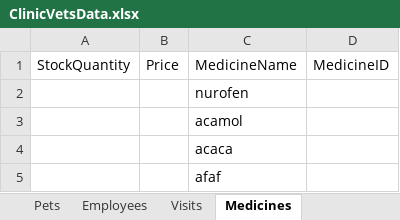
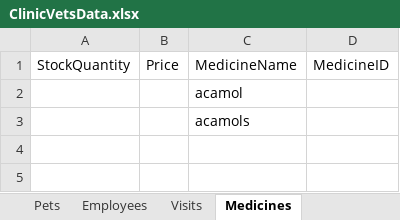
Before and after one commit to yazanei-arch/ClinicVets, an Excel workbook: ClinicVetsData.xlsx, sheet Medicines, drawn as a sheet; values as stored, in another font and other column widths than the file's, no borders; removed rows and columns are numbered as before the commit, all else as after; the diff names each change by its address in the sheet, - before the commit and + after, or states it on an @@ line.

```diff
--- a/ClinicVetsData.xlsx (sheet Medicines)
+++ b/ClinicVetsData.xlsx (sheet Medicines)
-row 2:  |  | nurofen
-C3: acaca
+C3: acamols
-row 5:  |  | afaf
```
Also changed, not shown: 3 other files.
